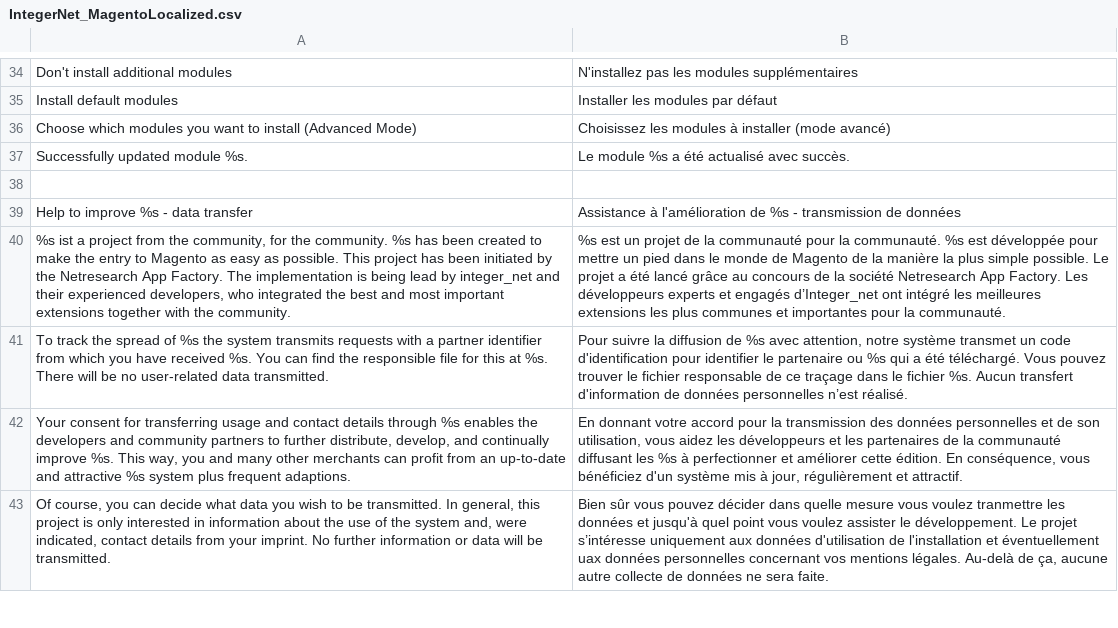
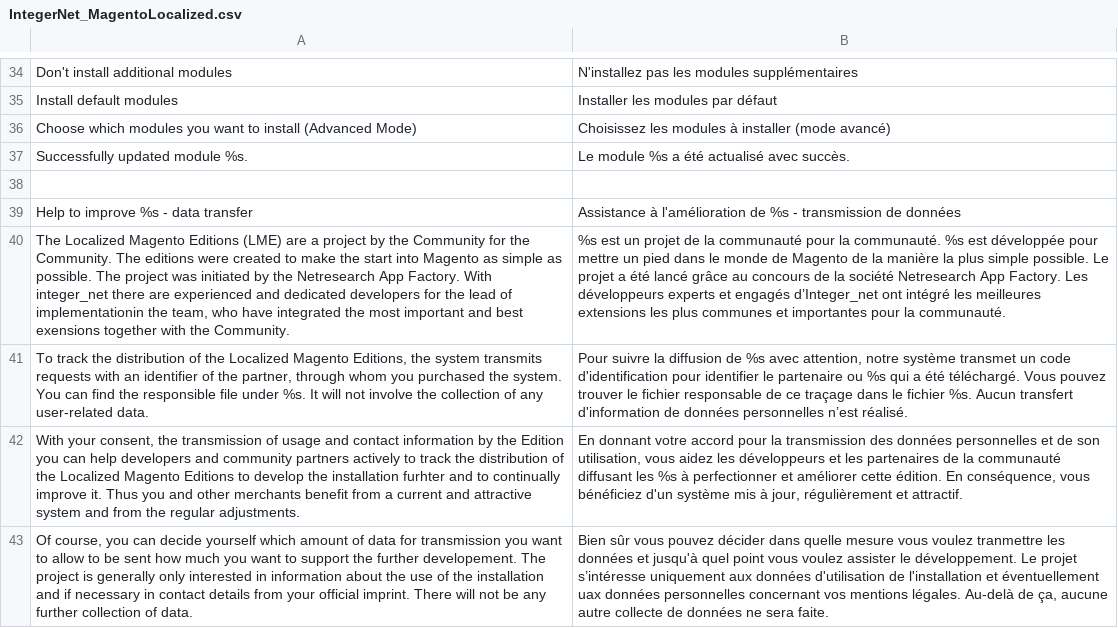
Before and after one commit to integer-net/MagentoLocalized, a CSV file: app/locale/fr_FR/IntegerNet_MagentoLocalized.csv, drawn as a sheet; only a part is shown, gaps mark what is left out; the diff covers the shown part only; the diff names each change by its address in the sheet, - before the commit and + after, or states it on an @@ line.

```diff
--- a/app/locale/fr_FR/IntegerNet_MagentoLocalized.csv
+++ b/app/locale/fr_FR/IntegerNet_MagentoLocalized.csv
-A40: %s ist a project from the community, for the community. %s has been created to make the entry to Magento as easy as possible. This project has been initiated by the Netresearch App Factory. The implementation is being lead by integer_net and their experienced developers, who integrated the best and most important extensions together with the community.
+A40: The Localized Magento Editions (LME) are a project by the Community for the Community. The editions were created to make the start into Magento as simple as possible. The project was initiated by the Netresearch App Factory. With integer_net there are experienced and dedicated developers for the lead of implementationin the team, who have integrated the most important and best exensions together with the Community.
-A41: …track the spread of %s the system transmits requests with a partner identifier from which you have received %s. You can find the responsible file for this at %s. There will be no user-related data transmitted.
+A41: …track the distribution of the Localized Magento Editions, the system transmits requests with an identifier of the partner, through whom you purchased the system. You can find the responsible file under %s. It will not involve the collection of any user-related data.
-A42: Your consent for transferring usage and contact details through %s enables the developers and community partners to further distribute, develop, and continually improve %s. This way, you and many other merchants can profit from an up-to-date and attractive %s system plus frequent adaptions.
+A42: With your consent, the transmission of usage and contact information by the Edition you can help developers and community partners actively to track the distribution of the Localized Magento Editions to develop the installation furhter and to continually improve it. Thus you and other merchants benefit from a current and attractive system and from the regular adjustments.
-A43: …can decide what data you wish to be transmitted. In general, this project is only interested in information about the use of the system and, were indicated, contact details from your imprint. No further information or data will be transmitted.
+A43: …can decide yourself which amount of data for transmission you want to allow to be sent how much you want to support the further developement. The project is generally only interested in information about the use of the installation and if necessary in contact details from your official imprint. There will not be any further collection of data.
```
Also changed, not shown: 14 edited cells elsewhere in this file, app/locale/es_ES/IntegerNet_MagentoLocalized.csv, app/locale/it_IT/IntegerNet_MagentoLocalized.csv, 1 other file.
